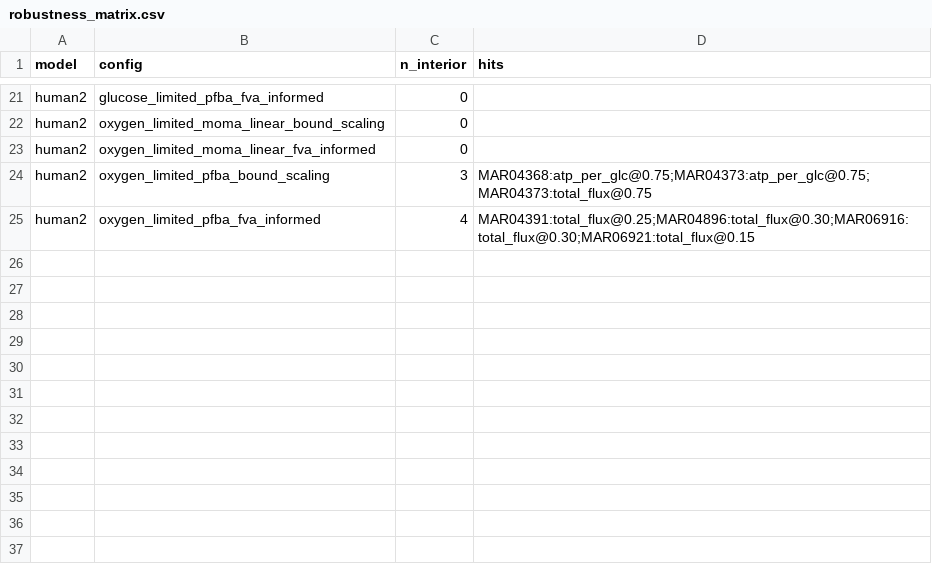
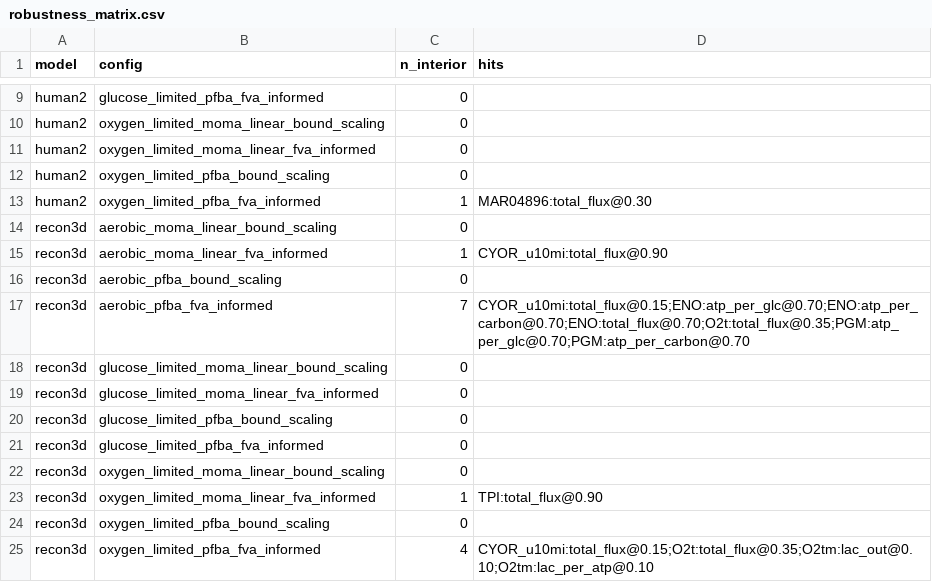
Before and after one commit to bougtoir/metabolic-interior-optima, a CSV file: results/robustness_matrix.csv, drawn as a sheet; only a part is shown, gaps mark what is left out; the diff covers the shown part only.

```diff
--- a/results/robustness_matrix.csv
+++ b/results/robustness_matrix.csv
@@ -23,3 +11,15 @@ human2,oxygen_limited_moma_linear_bound_scaling,0,
 human2,oxygen_limited_moma_linear_fva_informed,0,
-human2,oxygen_limited_pfba_bound_scaling,3,MAR04368:atp_per_glc@0.75;MAR04373:atp_per_glc@0.75;MAR04373:total_flux@0.75
-human2,oxygen_limited_pfba_fva_informed,4,MAR04391:total_flux@0.25;MAR04896:total_flux@0.30;MAR06916:total_flux@0.30;MAR06921:total_flux@0.15
+human2,oxygen_limited_pfba_bound_scaling,0,
+human2,oxygen_limited_pfba_fva_informed,1,MAR04896:total_flux@0.30
+recon3d,aerobic_moma_linear_bound_scaling,0,
+recon3d,aerobic_moma_linear_fva_informed,1,CYOR_u10mi:total_flux@0.90
+recon3d,aerobic_pfba_bound_scaling,0,
+recon3d,aerobic_pfba_fva_informed,7,CYOR_u10mi:total_flux@0.15;ENO:atp_per_glc@0.70;ENO:atp_per_carbon@0.70;ENO:total_flux@0.70;O2t:total_flux@0.35;PGM:atp_per_glc@0.70;PGM:atp_per_carbon@0.70
+recon3d,glucose_limited_moma_linear_bound_scaling,0,
+recon3d,glucose_limited_moma_linear_fva_informed,0,
+recon3d,glucose_limited_pfba_bound_scaling,0,
+recon3d,glucose_limited_pfba_fva_informed,0,
+recon3d,oxygen_limited_moma_linear_bound_scaling,0,
+recon3d,oxygen_limited_moma_linear_fva_informed,1,TPI:total_flux@0.90
+recon3d,oxygen_limited_pfba_bound_scaling,0,
+recon3d,oxygen_limited_pfba_fva_informed,4,CYOR_u10mi:total_flux@0.15;O2t:total_flux@0.35;O2tm:lac_out@0.10;O2tm:lac_per_atp@0.10
```
Also changed, not shown: 8 removed rows and 4 edited cells elsewhere in this file, data/drug_mapping.csv, results/scans/robust_human2_aerobic_pfba_bound_scaling.csv, 40 other files.
